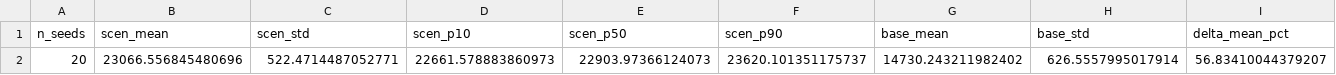
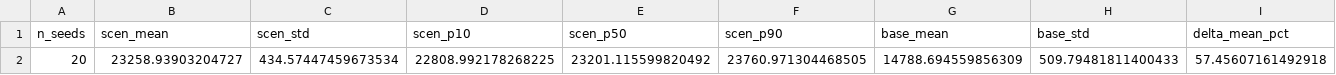
Before and after one commit to nugent68/pyExaMINE, a CSV file: outputs/2050/li_nationalism_2035/ensemble_summary.csv, drawn as a sheet; only a part is shown; removed rows and columns are numbered as before the commit, all else as after; rows hold the shown columns only; the diff names each change by its address in the sheet, - before the commit and + after, or states it on an @@ line.

```diff
--- a/outputs/2050/li_nationalism_2035/ensemble_summary.csv
+++ b/outputs/2050/li_nationalism_2035/ensemble_summary.csv
-row 2: 20 | 23066.556845480696 | 522.4714487052771 | 22661.578883860973 | 22903.97366124073 | 23620.101351175737 | 14730.243211982402 | 626.5557995017914 | 56.83410044379207
+row 2: 20 | 23258.93903204727 | 434.57447459673534 | 22808.992178268225 | 23201.115599820492 | 23760.971304468505 | 14788.694559856309 | 509.79481811400433 | 57.45607161492918
```
Also changed, not shown: outputs/chile_china_li/ensemble_summary.csv, outputs/china_li/ensemble_summary.csv, 37 other files.
